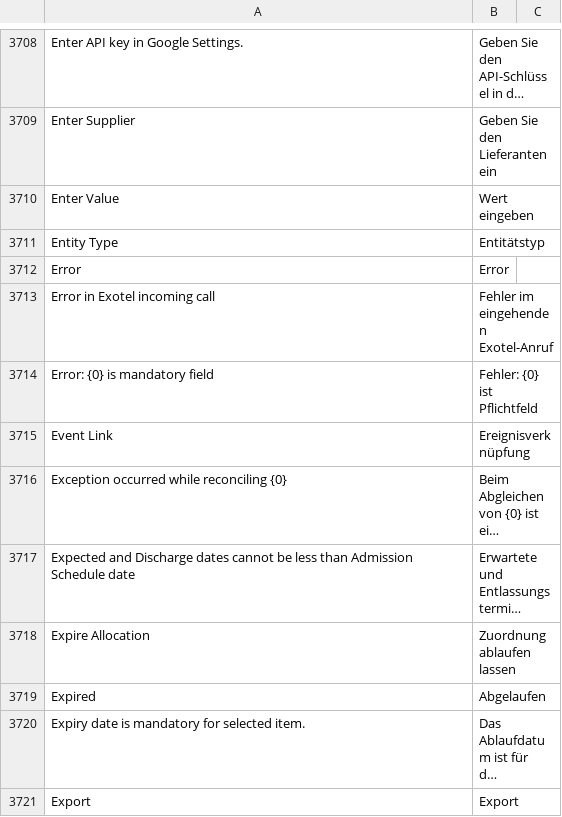
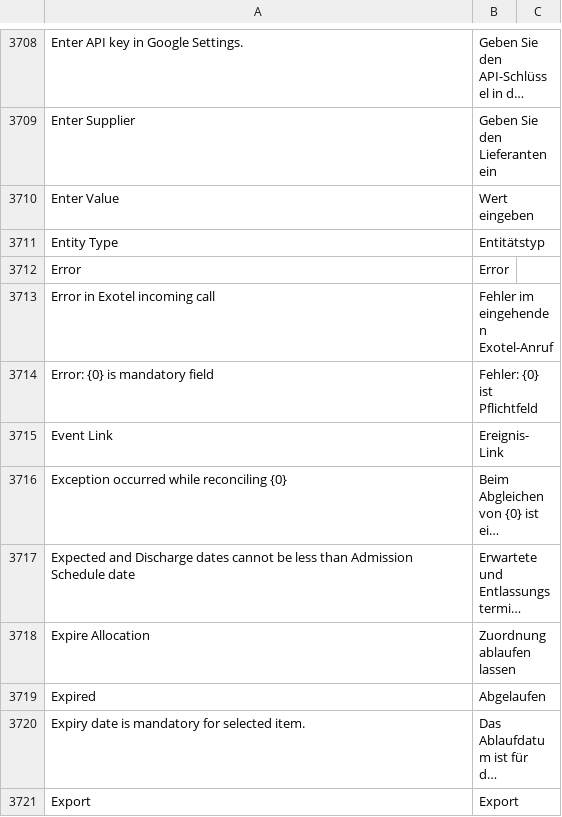
Before and after one commit to techyst-net/nexyst, a CSV file: erpnext/translations/de.csv, drawn as a sheet; only a part is shown, gaps mark what is left out; long unchanged cells end in …; the diff names each change by its address in the sheet, - before the commit and + after, or states it on an @@ line.

```diff
--- a/erpnext/translations/de.csv
+++ b/erpnext/translations/de.csv
-B3715: Ereignisverknüpfung
+B3715: Ereignis-Link
```
Also changed, not shown: erpnext/translations/my.csv, erpnext/translations/pt_br.csv, 7 other files.
